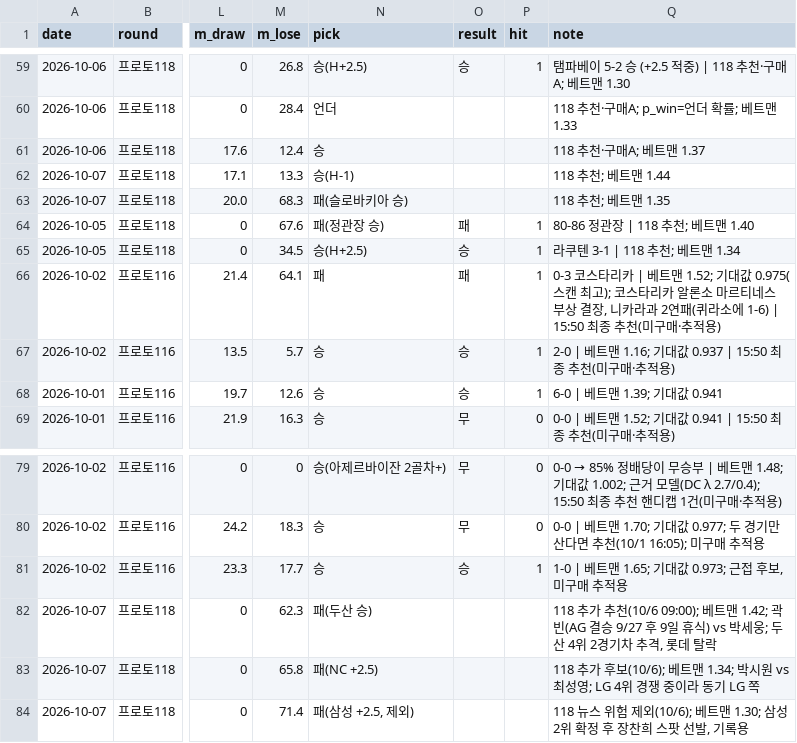
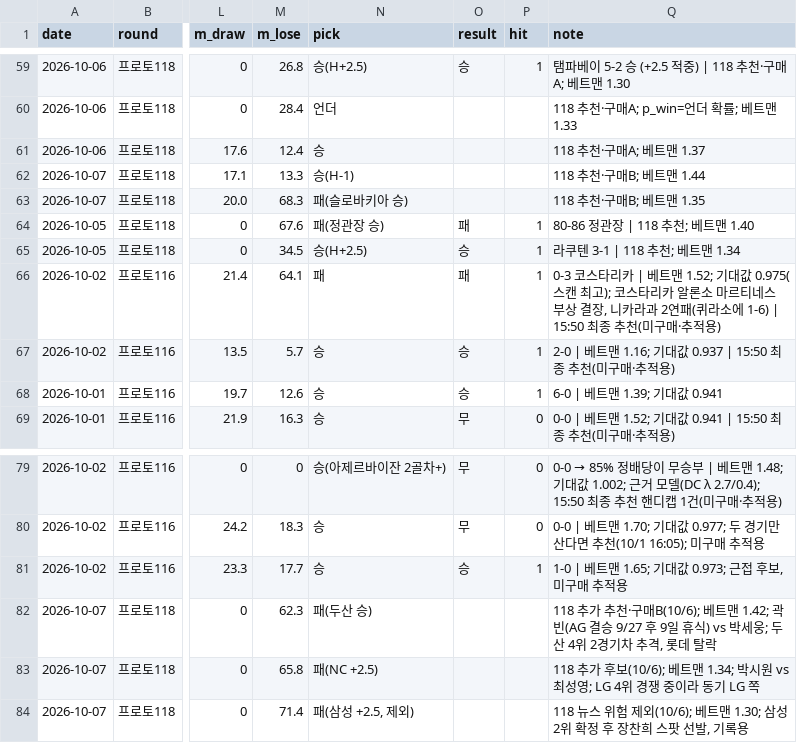
Before and after one commit to Mrzero-00/ai-playground, a CSV file: 승부예측 프로그램/예측기록.csv, drawn as a sheet; only a part is shown, gaps mark what is left out; the diff names each change by its address in the sheet, - before the commit and + after, or states it on an @@ line.

```diff
--- a/승부예측 프로그램/예측기록.csv
+++ b/승부예측 프로그램/예측기록.csv
-Q62 (note): 118 추천; 베트맨 1.44
+Q62 (note): 118 추천·구매B; 베트맨 1.44
-Q63 (note): 118 추천; 베트맨 1.35
+Q63 (note): 118 추천·구매B; 베트맨 1.35
-Q82 (note): …가 추천(10/6 09:00); 베트맨…
+Q82 (note): …가 추천·구매B(10/6); 베트맨…
```
Also changed, not shown: 승부예측 프로그램/구매기록.csv.
